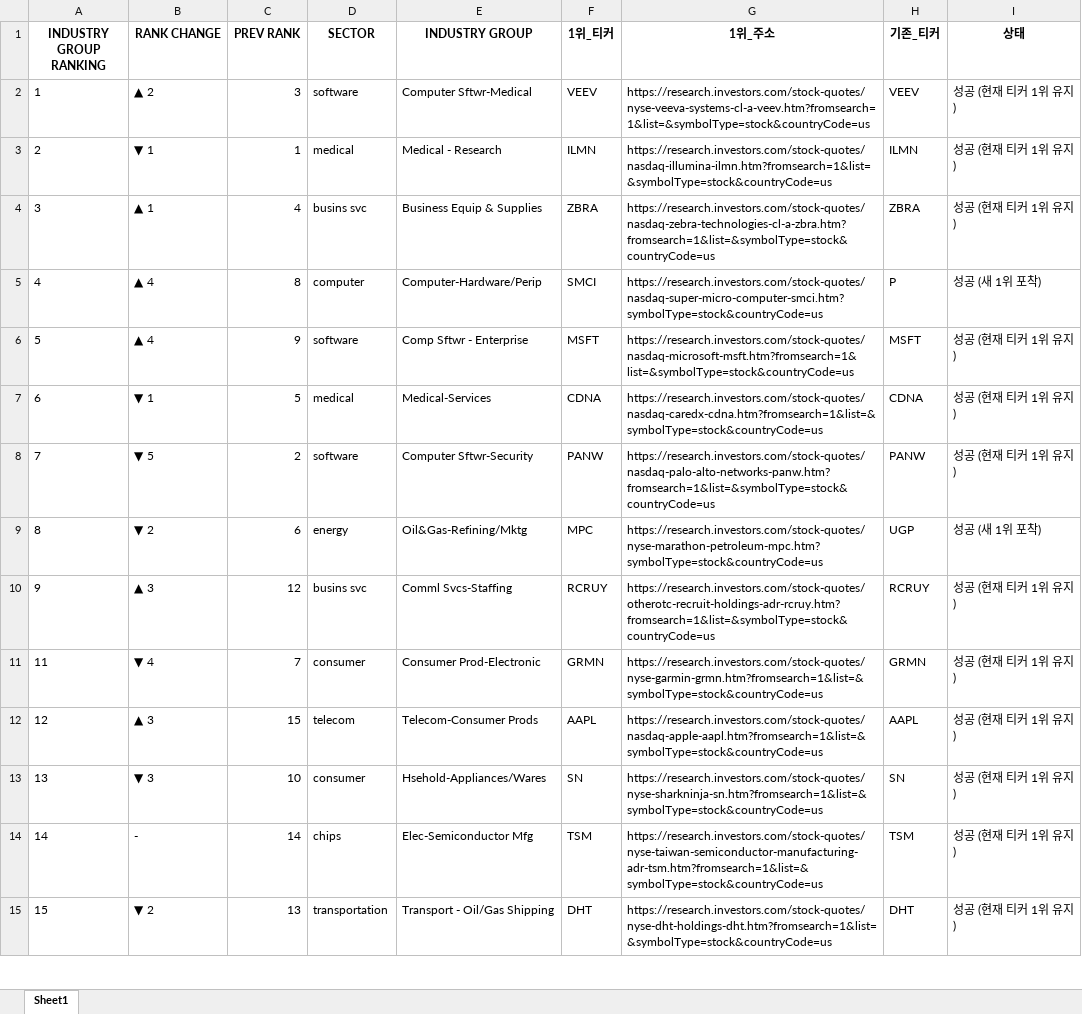
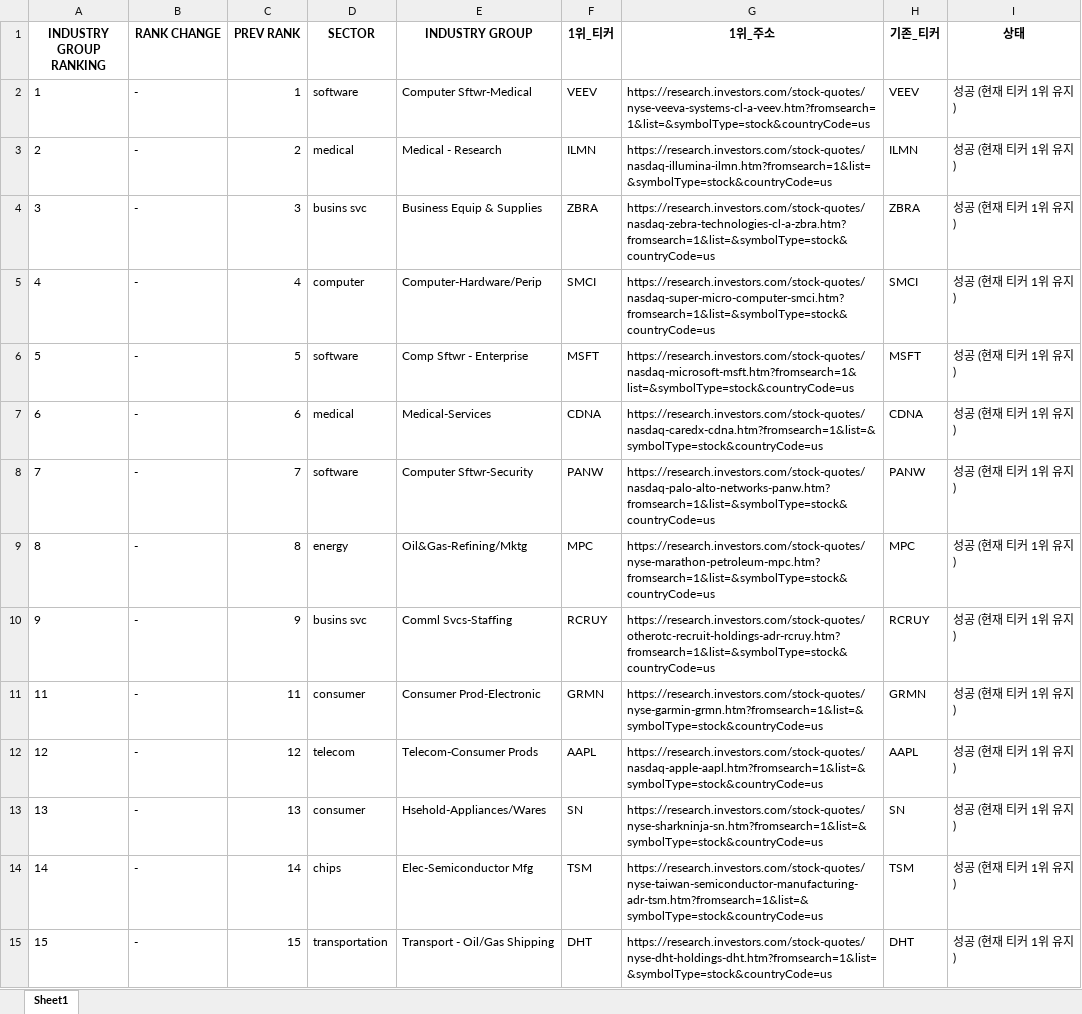
Before and after one commit to hjlee0421/ibd_top, an Excel workbook: IBD_Updated_Top1_Groups.xlsx, sheet Sheet1, drawn as a sheet; only a part is shown; values as stored, in another font and other column widths than the file's, no borders; the diff covers the shown part only; the diff names each change by its address in the sheet, - before the commit and + after, or states it on an @@ line.

```diff
--- a/IBD_Updated_Top1_Groups.xlsx (sheet Sheet1)
+++ b/IBD_Updated_Top1_Groups.xlsx (sheet Sheet1)
-B2 (RANK CHANGE): ▲ 2
+B2 (RANK CHANGE): -
-C2 (PREV RANK): 3
+C2 (PREV RANK): 1
-B3 (RANK CHANGE): ▼ 1
+B3 (RANK CHANGE): -
-C3 (PREV RANK): 1
+C3 (PREV RANK): 2
-B4 (RANK CHANGE): ▲ 1
+B4 (RANK CHANGE): -
-C4 (PREV RANK): 4
+C4 (PREV RANK): 3
-B5:B6 (RANK CHANGE): ▲ 4
+B5:B6 (RANK CHANGE): -
-C5 (PREV RANK): 8
+C5 (PREV RANK): 4
-G5 (1위_주소): https://research.investors.com/stock-quotes/nasdaq-super-micro-computer-smci.htm?symbolType=stock&countryCode=us
+G5 (1위_주소): https://research.investors.com/stock-quotes/nasdaq-super-micro-computer-smci.htm?fromsearch=1&list=&symbolType=stock&countryCode=us
-H5 (기존_티커): P
+H5 (기존_티커): SMCI
-I5 (상태): 성공 (새 1위 포착)
+I5 (상태): 성공 (현재 티커 1위 유지)
-C6 (PREV RANK): 9
+C6 (PREV RANK): 5
-B7 (RANK CHANGE): ▼ 1
+B7 (RANK CHANGE): -
-C7 (PREV RANK): 5
+C7 (PREV RANK): 6
-B8 (RANK CHANGE): ▼ 5
+B8 (RANK CHANGE): -
-C8 (PREV RANK): 2
+C8 (PREV RANK): 7
-B9 (RANK CHANGE): ▼ 2
+B9 (RANK CHANGE): -
-C9 (PREV RANK): 6
+C9 (PREV RANK): 8
-G9 (1위_주소): https://research.investors.com/stock-quotes/nyse-marathon-petroleum-mpc.htm?symbolType=stock&countryCode=us
+G9 (1위_주소): https://research.investors.com/stock-quotes/nyse-marathon-petroleum-mpc.htm?fromsearch=1&list=&symbolType=stock&countryCode=us
-H9 (기존_티커): UGP
+H9 (기존_티커): MPC
-I9 (상태): 성공 (새 1위 포착)
+I9 (상태): 성공 (현재 티커 1위 유지)
-B10 (RANK CHANGE): ▲ 3
+B10 (RANK CHANGE): -
-C10 (PREV RANK): 12
+C10 (PREV RANK): 9
-B11 (RANK CHANGE): ▼ 4
+B11 (RANK CHANGE): -
-C11 (PREV RANK): 7
+C11 (PREV RANK): 11
-B12 (RANK CHANGE): ▲ 3
+B12 (RANK CHANGE): -
-C12 (PREV RANK): 15
+C12 (PREV RANK): 12
-B13 (RANK CHANGE): ▼ 3
+B13 (RANK CHANGE): -
-C13 (PREV RANK): 10
+C13 (PREV RANK): 13
-B15 (RANK CHANGE): ▼ 2
+B15 (RANK CHANGE): -
-C15 (PREV RANK): 13
+C15 (PREV RANK): 15
```
Also changed, not shown: 6 added rows, 6 removed rows and 338 edited cells elsewhere in this sheet.
